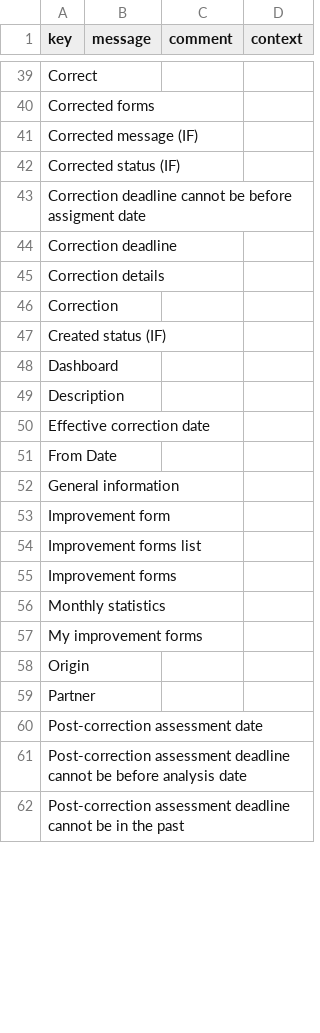
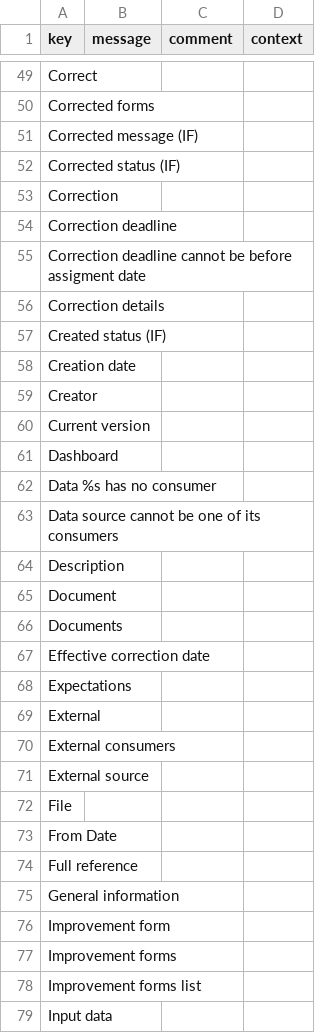
Before and after one commit to beuss/axelor-community, a CSV file: stlr-qms/src/main/resources/i18n/messages.csv, drawn as a sheet; only a part is shown, gaps mark what is left out; the shorter side is filled out with more unchanged rows; the diff covers the shown part only.

```diff
--- a/stlr-qms/src/main/resources/i18n/messages.csv
+++ b/stlr-qms/src/main/resources/i18n/messages.csv
@@ -42,14 +52,28 @@
 "Corrected status (IF)",,,
+"Correction",,,
+"Correction deadline",,,
 "Correction deadline cannot be before assigment date",,,
-"Correction deadline",,,
 "Correction details",,,
-"Correction",,,
 "Created status (IF)",,,
+"Creation date",,,
+"Creator",,,
+"Current version",,,
 "Dashboard",,,
+"Data %s has no consumer",,,
+"Data source cannot be one of its consumers",,,
 "Description",,,
+"Document",,,
+"Documents",,,
 "Effective correction date",,,
+"Expectations",,,
+"External",,,
+"External consumers",,,
+"External source",,,
+"File",,,
 "From Date",,,
+"Full reference",,,
 "General information",,,
 "Improvement form",,,
+"Improvement forms",,,
 "Improvement forms list",,,
-"Improvement forms",,,
+"Input data",,,
```
Also changed, not shown: 53 added rows, 2 moved rows and 3 edited cells elsewhere in this file, stlr-qms/src/main/resources/i18n/messages_en.csv, stlr-qms/src/main/resources/i18n/messages_fr.csv.
